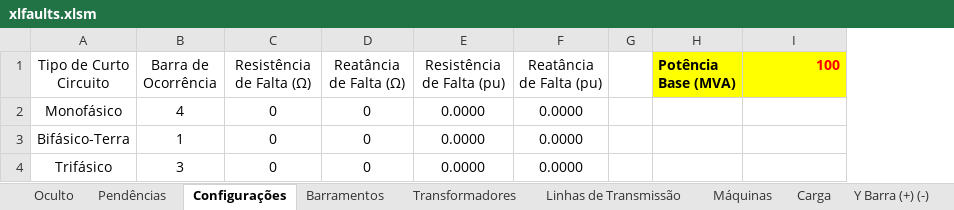
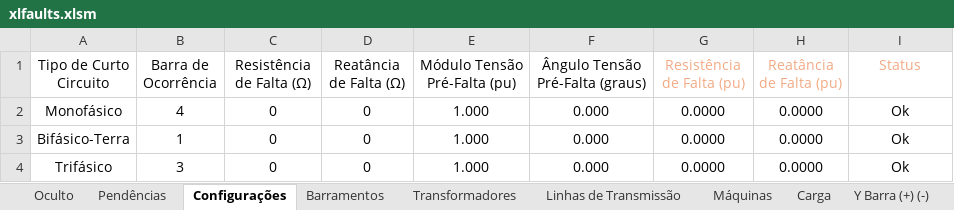
Before and after one commit to muradaniel/xlfaults, an Excel workbook: xlfaults.xlsm, sheet Configurações, drawn as a sheet; values as stored, in another font and other column widths than the file's, no borders; conditional formats and table styles not drawn; removed rows and columns are numbered as before the commit, all else as after; the diff names each change by its address in the sheet, - before the commit and + after, or states it on an @@ line.

```diff
--- a/xlfaults.xlsm (sheet Configurações)
+++ b/xlfaults.xlsm (sheet Configurações)
+column E (Módulo Tensão Pré-Falta (pu)), rows 2-4: all 1.000
+column F (Ângulo Tensão Pré-Falta (graus)), rows 2-4: all 0.000
-column G, empty
-column H (Potência Base (MVA)), empty
-G1:H1 text colour: black
+G1:H1 text colour: #F2AA84
-I1: 100
+I1: Status
@@ I1 fill: #FFFF00 → none, bold: on → off, text colour: #FF0000 → #F2AA84, alignment: right → center @@
-I2:I4 (Status): (empty)
+I2:I4 (Status): Ok
```
Also changed, not shown: sheet Carga, sheet Pendências, sheet Transformadores, sheet Máquinas, sheet Linhas de Transmissão, sheet Barramentos, resultados.xlsx, 5 other files.
